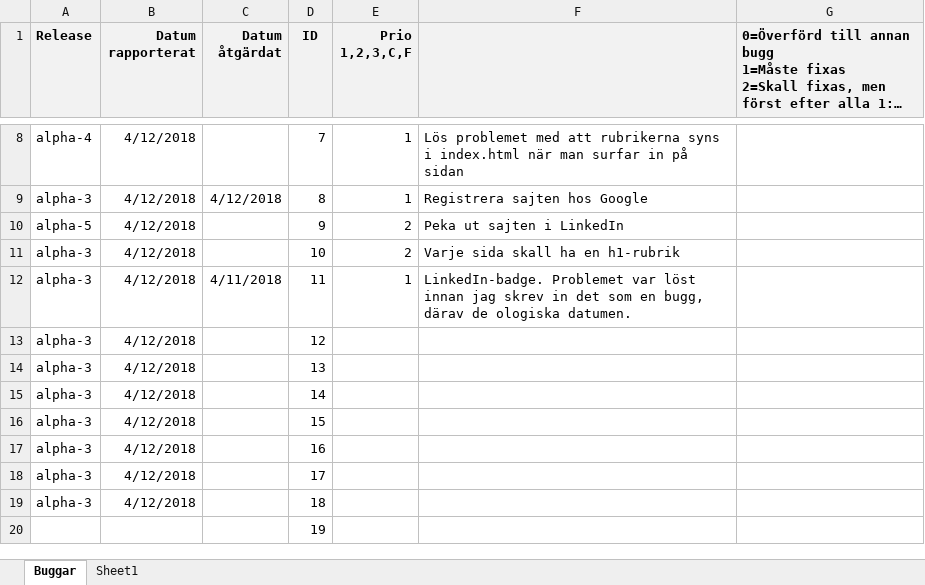
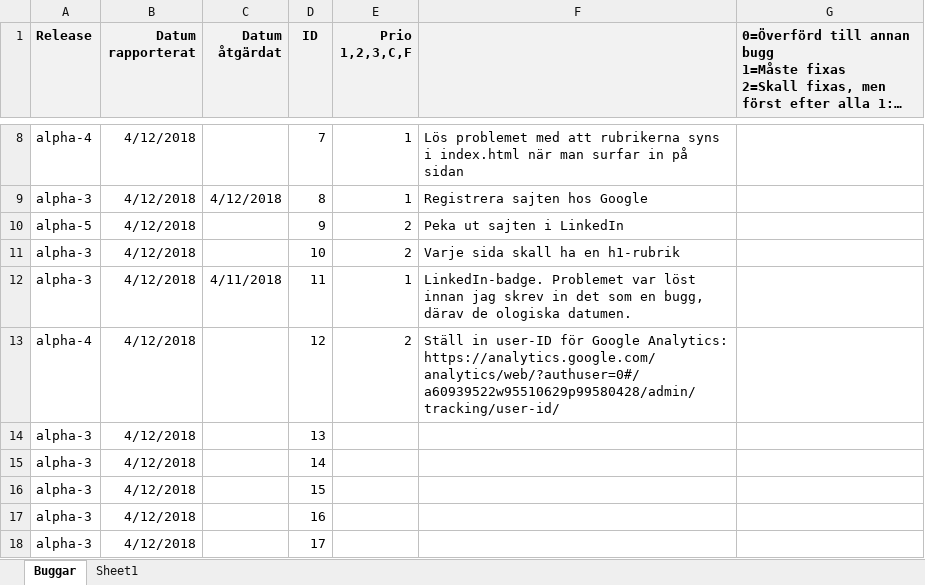
Before and after one commit to drdubbelklick/Homepage, an Excel workbook: doc/bugs.xlsx, sheet Buggar, drawn as a sheet; only a part is shown, gaps mark what is left out; the shorter side is filled out with more unchanged rows; long unchanged cells end in …; values as stored, in another font and other column widths than the file's, no borders; ↵ is a line break in a cell; the diff names each change by its address in the sheet, - before the commit and + after, or states it on an @@ line.

Commit message:
added Google Analytics code

```diff
--- a/doc/bugs.xlsx (sheet Buggar)
+++ b/doc/bugs.xlsx (sheet Buggar)
-A13 (Release): alpha-3
+A13 (Release): alpha-4
-E13 (Prio 1,2,3,C,F): (empty)
+E13 (Prio 1,2,3,C,F): 2
-F13: (empty)
+F13: Ställ in user-ID för Google Analytics: ↵ https://analytics.google.com/analytics/web/?authuser=0#/a60939522w95510629p99580428/admin/tracking/user-id/
```
Also changed, not shown: 4 other files.
